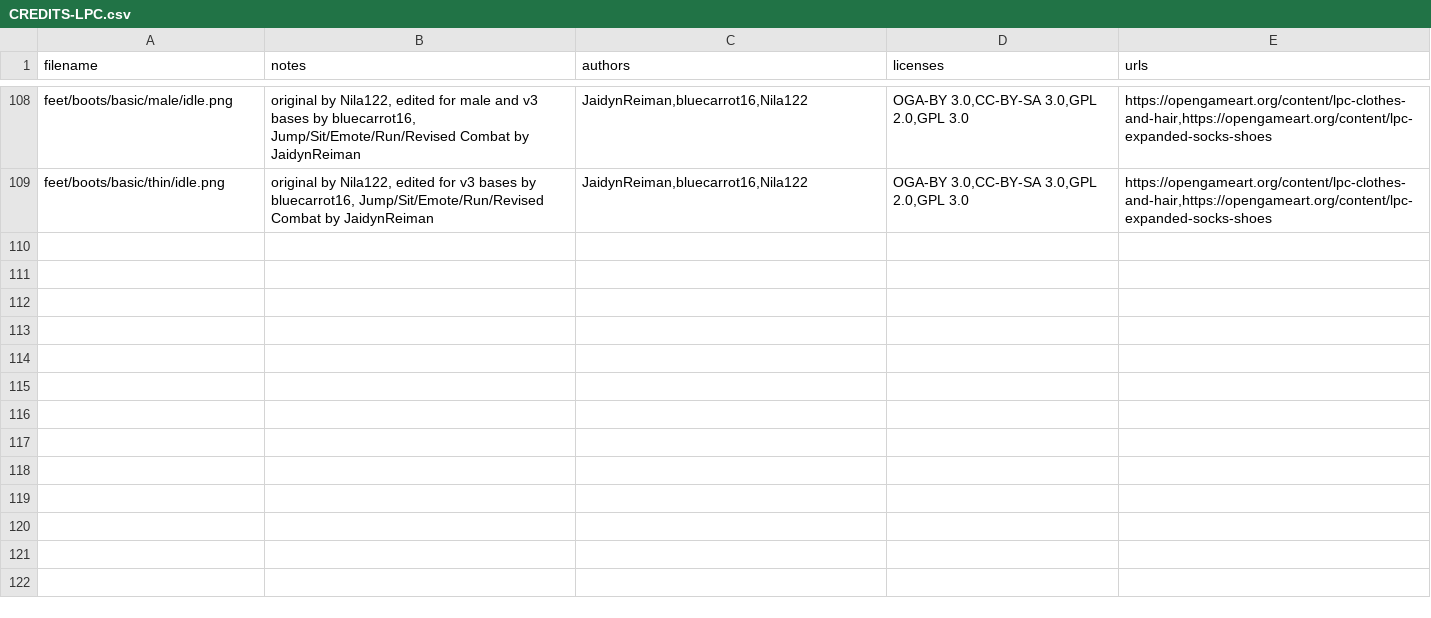
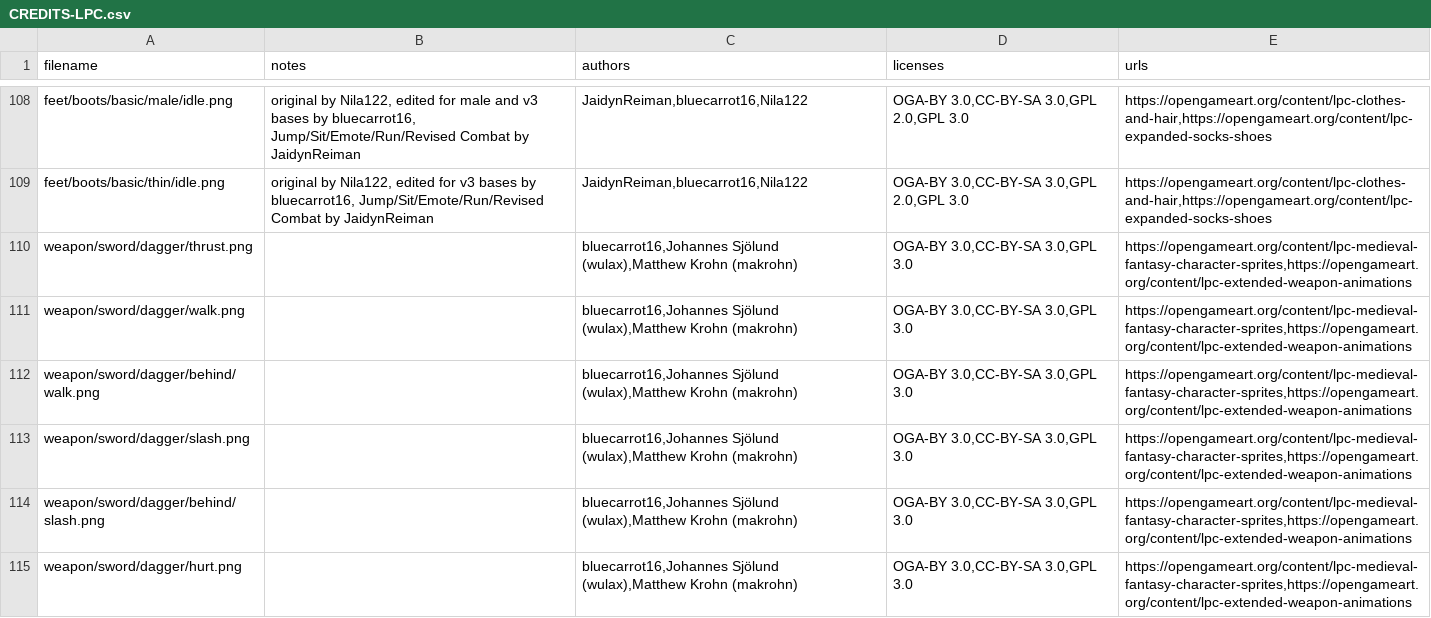
Before and after one commit to alexanderdelp/game01, a CSV file: public/assets/lpc/CREDITS-LPC.csv, drawn as a sheet; only a part is shown, gaps mark what is left out; the diff names each change by its address in the sheet, - before the commit and + after, or states it on an @@ line.

```diff
--- a/public/assets/lpc/CREDITS-LPC.csv
+++ b/public/assets/lpc/CREDITS-LPC.csv
+row 110: weapon/sword/dagger/thrust.png |  | bluecarrot16,Johannes Sjölund (wulax),Matthew Krohn (makrohn) | OGA-BY 3.0,CC-BY-SA 3.0,GPL 3.0 | https://opengameart.org/content/lpc-medieval-fantasy-character-sprites,https://opengameart.org/content/lpc-extended-weapon-animations
+row 111: weapon/sword/dagger/walk.png |  | bluecarrot16,Johannes Sjölund (wulax),Matthew Krohn (makrohn) | OGA-BY 3.0,CC-BY-SA 3.0,GPL 3.0 | https://opengameart.org/content/lpc-medieval-fantasy-character-sprites,https://opengameart.org/content/lpc-extended-weapon-animations
+row 112: weapon/sword/dagger/behind/walk.png |  | bluecarrot16,Johannes Sjölund (wulax),Matthew Krohn (makrohn) | OGA-BY 3.0,CC-BY-SA 3.0,GPL 3.0 | https://opengameart.org/content/lpc-medieval-fantasy-character-sprites,https://opengameart.org/content/lpc-extended-weapon-animations
+row 113: weapon/sword/dagger/slash.png |  | bluecarrot16,Johannes Sjölund (wulax),Matthew Krohn (makrohn) | OGA-BY 3.0,CC-BY-SA 3.0,GPL 3.0 | https://opengameart.org/content/lpc-medieval-fantasy-character-sprites,https://opengameart.org/content/lpc-extended-weapon-animations
+row 114: weapon/sword/dagger/behind/slash.png |  | bluecarrot16,Johannes Sjölund (wulax),Matthew Krohn (makrohn) | OGA-BY 3.0,CC-BY-SA 3.0,GPL 3.0 | https://opengameart.org/content/lpc-medieval-fantasy-character-sprites,https://opengameart.org/content/lpc-extended-weapon-animations
+row 115: weapon/sword/dagger/hurt.png |  | bluecarrot16,Johannes Sjölund (wulax),Matthew Krohn (makrohn) | OGA-BY 3.0,CC-BY-SA 3.0,GPL 3.0 | https://opengameart.org/content/lpc-medieval-fantasy-character-sprites,https://opengameart.org/content/lpc-extended-weapon-animations
```
Also changed, not shown: 30 other files.
